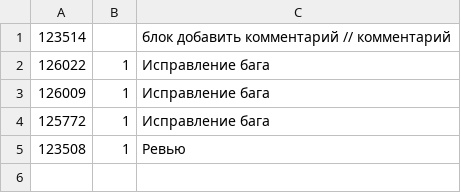
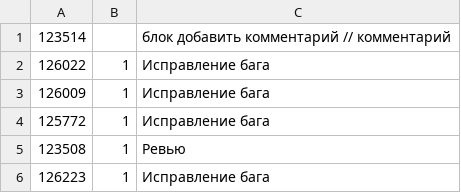
Before and after one commit to alphatroya/stunning-enigma, a CSV file: work.csv, drawn as a sheet.

Commit message:
Update 2023-08-01

```diff
--- a/work.csv
+++ b/work.csv
@@ -5 +5,2 @@
 123508,1,Ревью
+126223,1,Исправление бага
```
